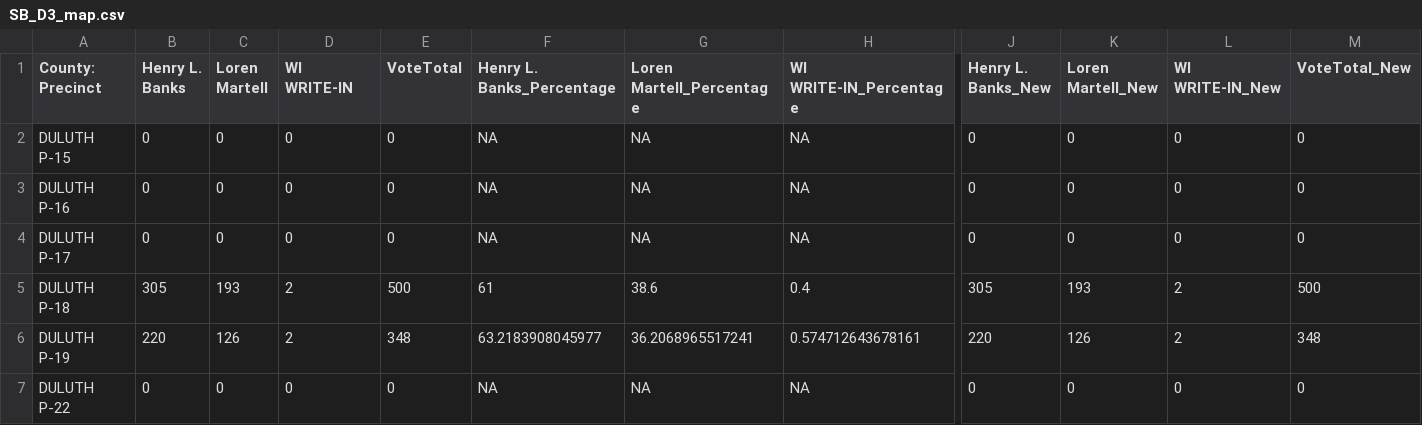
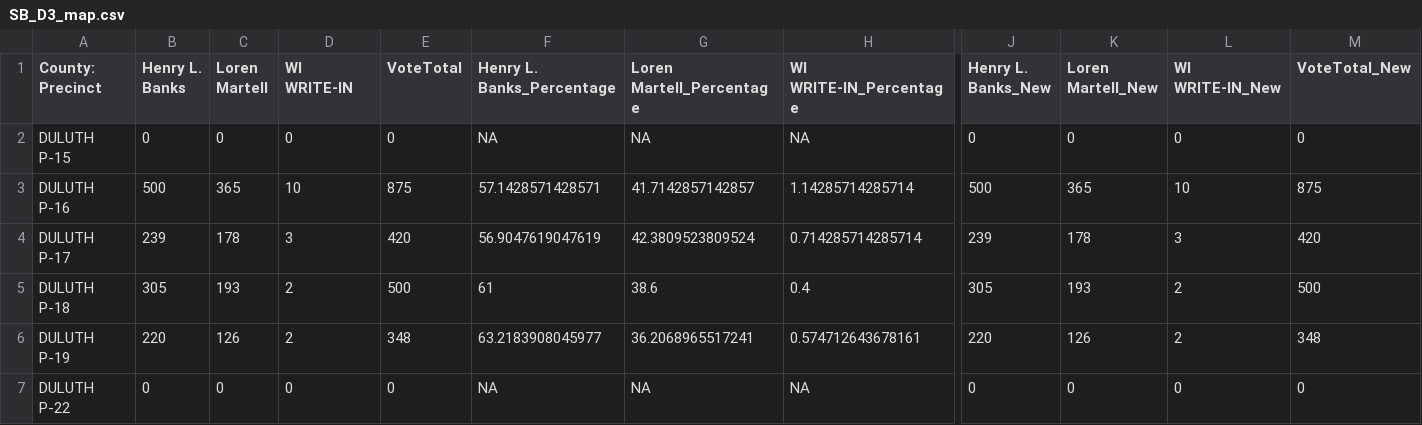
Before and after one commit to jlove1234/temp-gh-actions, a CSV file: data/SB_D3_map.csv, drawn as a sheet; only a part is shown, gaps mark what is left out; the diff covers the shown part only; the diff names each change by its address in the sheet, - before the commit and + after, or states it on an @@ line.

```diff
--- a/data/SB_D3_map.csv
+++ b/data/SB_D3_map.csv
-B3 (Henry L. Banks): 0
+B3 (Henry L. Banks): 500
-C3 (Loren Martell): 0
+C3 (Loren Martell): 365
-D3 (WI WRITE-IN): 0
+D3 (WI WRITE-IN): 10
-E3 (VoteTotal): 0
+E3 (VoteTotal): 875
-F3 (Henry L. Banks_Percentage): NA
+F3 (Henry L. Banks_Percentage): 57.1428571428571
-G3 (Loren Martell_Percentage): NA
+G3 (Loren Martell_Percentage): 41.7142857142857
-H3 (WI WRITE-IN_Percentage): NA
+H3 (WI WRITE-IN_Percentage): 1.14285714285714
-J3 (Henry L. Banks_New): 0
+J3 (Henry L. Banks_New): 500
-K3 (Loren Martell_New): 0
+K3 (Loren Martell_New): 365
-L3 (WI WRITE-IN_New): 0
+L3 (WI WRITE-IN_New): 10
-M3 (VoteTotal_New): 0
+M3 (VoteTotal_New): 875
-B4 (Henry L. Banks): 0
+B4 (Henry L. Banks): 239
-C4 (Loren Martell): 0
+C4 (Loren Martell): 178
-D4 (WI WRITE-IN): 0
+D4 (WI WRITE-IN): 3
-E4 (VoteTotal): 0
+E4 (VoteTotal): 420
-F4 (Henry L. Banks_Percentage): NA
+F4 (Henry L. Banks_Percentage): 56.9047619047619
-G4 (Loren Martell_Percentage): NA
+G4 (Loren Martell_Percentage): 42.3809523809524
-H4 (WI WRITE-IN_Percentage): NA
+H4 (WI WRITE-IN_Percentage): 0.714285714285714
-J4 (Henry L. Banks_New): 0
+J4 (Henry L. Banks_New): 239
-K4 (Loren Martell_New): 0
+K4 (Loren Martell_New): 178
-L4 (WI WRITE-IN_New): 0
+L4 (WI WRITE-IN_New): 3
-M4 (VoteTotal_New): 0
+M4 (VoteTotal_New): 420
```
Also changed, not shown: 34 edited cells elsewhere in this file, data/SB_at_large_map.csv, data/SD_Q1_map.csv, 19 other files.
